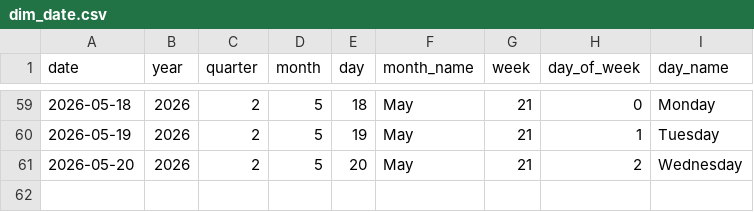
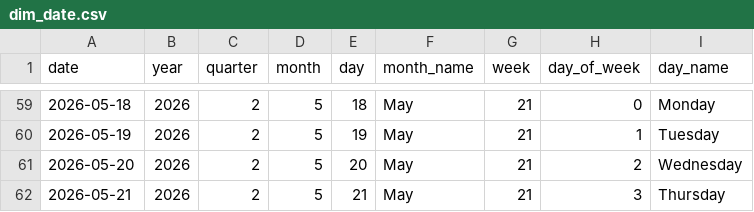
Before and after one commit to Tharindu-Senanayake/cryptocurrency-analysis-dashboard, a CSV file: output/tables/dim_date.csv, drawn as a sheet; only a part is shown, gaps mark what is left out; the diff names each change by its address in the sheet, - before the commit and + after, or states it on an @@ line.

```diff
--- a/output/tables/dim_date.csv
+++ b/output/tables/dim_date.csv
+row 62: 2026-05-21 | 2026 | 2 | 5 | 21 | May | 21 | 3 | Thursday
```
Also changed, not shown: output/tables/fact_coin_prices.csv, output/tables/fact_global_market.csv, 1 other file.
